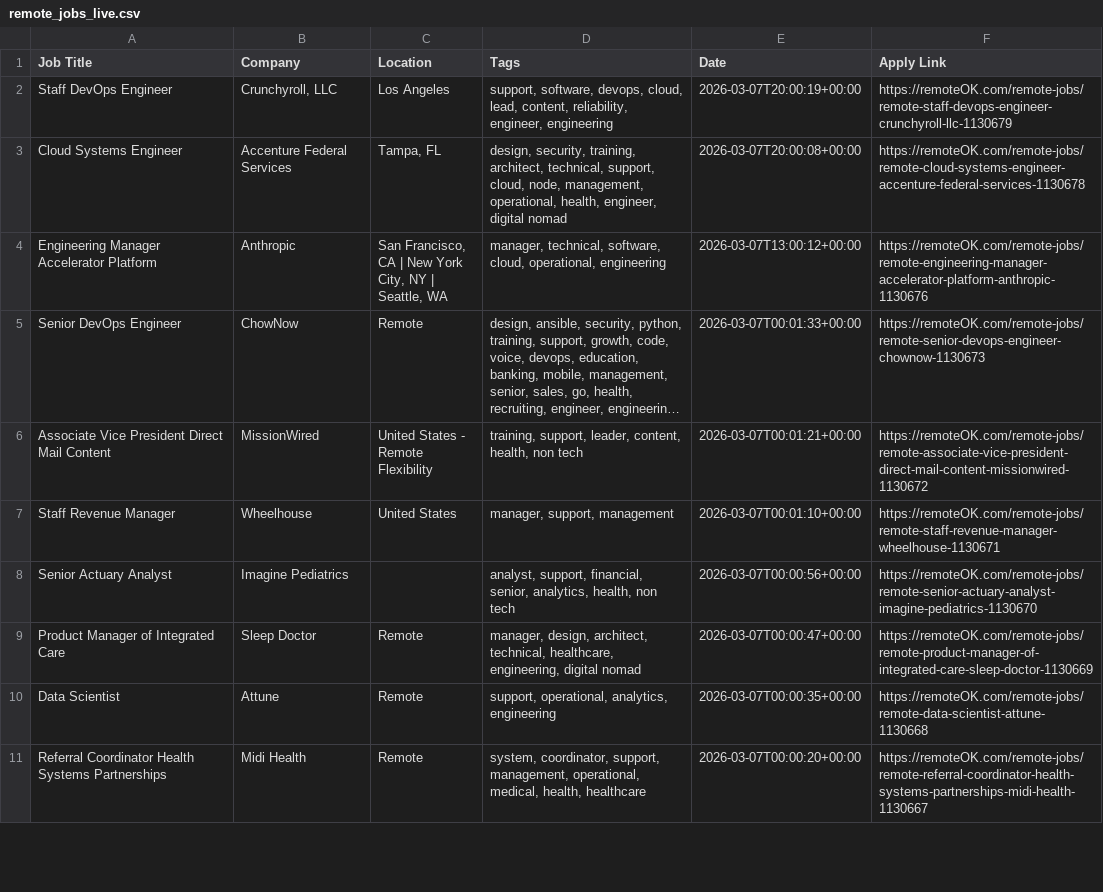
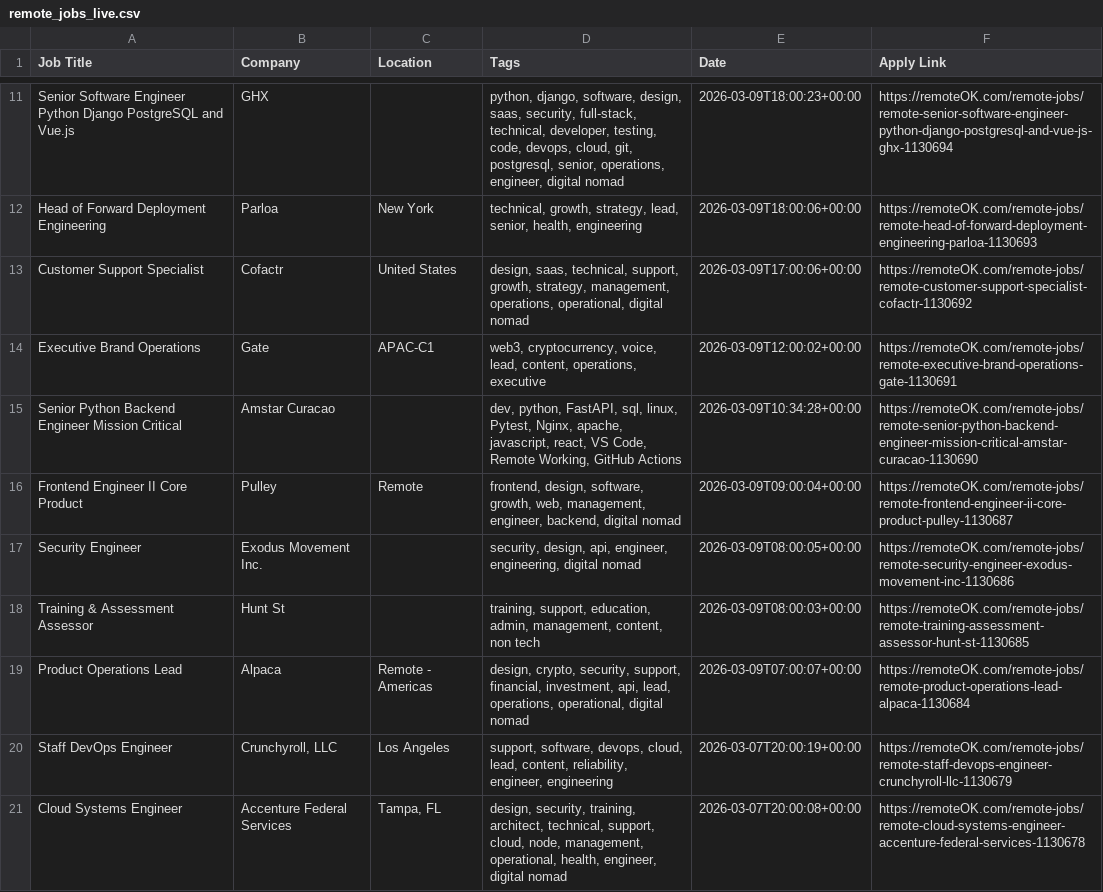
Before and after one commit to naveencoding75/job-market-pulse-2026, a CSV file: public/remote_jobs_live.csv, drawn as a sheet; only a part is shown, gaps mark what is left out; the shorter side is filled out with more unchanged rows; long unchanged cells end in …; the diff covers the shown part only; the diff names each change by its address in the sheet, - before the commit and + after, or states it on an @@ line.

```diff
--- a/public/remote_jobs_live.csv
+++ b/public/remote_jobs_live.csv
+row 11: Senior Software Engineer Python Django PostgreSQL and Vue.js | GHX |  | python, django, software, design, saas, security, full-stack, technical, developer, testing, code, devops, cloud, git, postgresql, senior, operations, engineer, digital nomad | 2026-03-09T18:00:23+00:00 | https://remoteOK.com/remote-jobs/remote-senior-software-engineer-python-django-postgresql-and-vue-js-ghx-1130694
+row 12: Head of Forward Deployment Engineering | Parloa | New York | technical, growth, strategy, lead, senior, health, engineering | 2026-03-09T18:00:06+00:00 | https://remoteOK.com/remote-jobs/remote-head-of-forward-deployment-engineering-parloa-1130693
+row 13: Customer Support Specialist | Cofactr | United States | design, saas, technical, support, growth, strategy, management, operations, operational, digital nomad | 2026-03-09T17:00:06+00:00 | https://remoteOK.com/remote-jobs/remote-customer-support-specialist-cofactr-1130692
+row 14: Executive Brand Operations | Gate | APAC-C1 | web3, cryptocurrency, voice, lead, content, operations, executive | 2026-03-09T12:00:02+00:00 | https://remoteOK.com/remote-jobs/remote-executive-brand-operations-gate-1130691
+row 15: Senior Python Backend Engineer Mission Critical | Amstar Curacao |  | dev, python, FastAPI, sql, linux, Pytest, Nginx, apache, javascript, react, VS Code, Remote Working, GitHub Actions | 2026-03-09T10:34:28+00:00 | https://remoteOK.com/remote-jobs/remote-senior-python-backend-engineer-mission-critical-amstar-curacao-1130690
+row 16: Frontend Engineer II Core Product | Pulley | Remote | frontend, design, software, growth, web, management, engineer, backend, digital nomad | 2026-03-09T09:00:04+00:00 | https://remoteOK.com/remote-jobs/remote-frontend-engineer-ii-core-product-pulley-1130687
+row 17: Security Engineer | Exodus Movement Inc. |  | security, design, api, engineer, engineering, digital nomad | 2026-03-09T08:00:05+00:00 | https://remoteOK.com/remote-jobs/remote-security-engineer-exodus-movement-inc-1130686
+row 18: Training & Assessment Assessor | Hunt St |  | training, support, education, admin, management, content, non tech | 2026-03-09T08:00:03+00:00 | https://remoteOK.com/remote-jobs/remote-training-assessment-assessor-hunt-st-1130685
+row 19: Product Operations Lead | Alpaca | Remote - Americas | design, crypto, security, support, financial, investment, api, lead, operations, operational, digital nomad | 2026-03-09T07:00:07+00:00 | https://remoteOK.com/remote-jobs/remote-product-operations-lead-alpaca-1130684
```
Also changed, not shown: 9 added rows and 17 removed rows elsewhere in this file.
